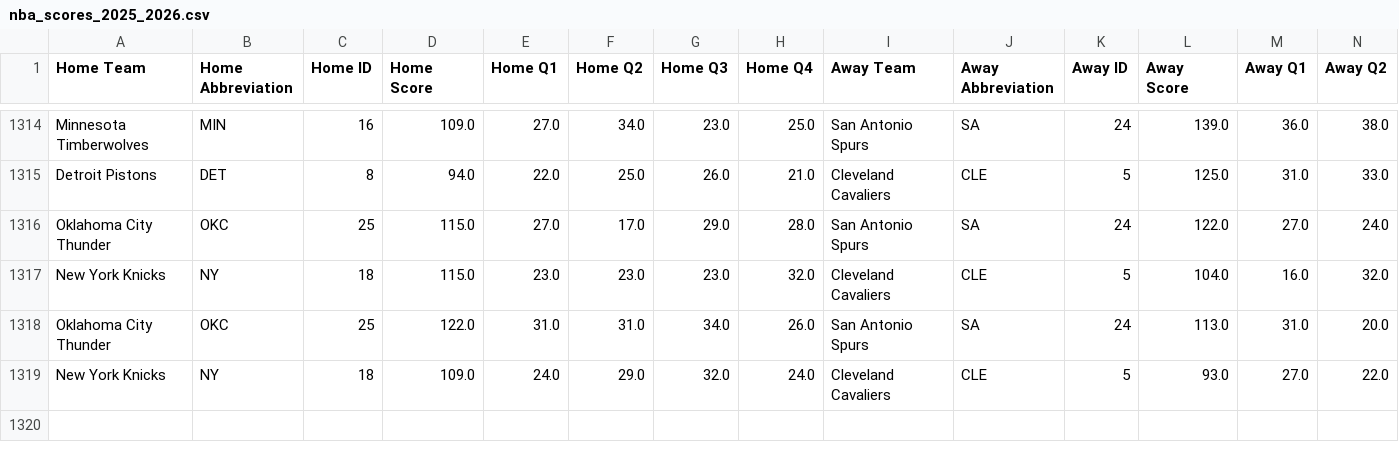
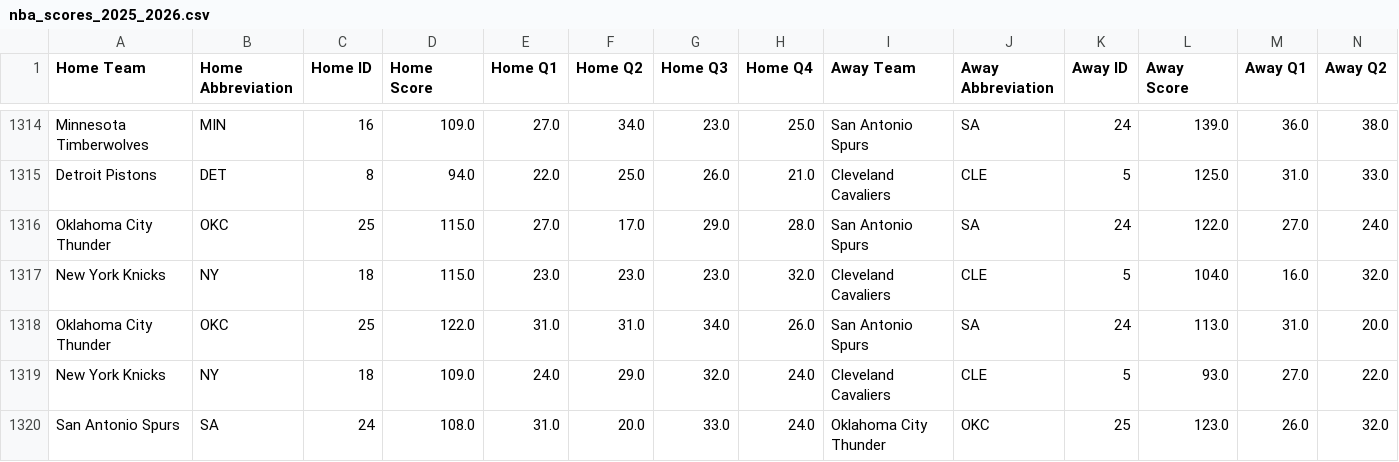
Before and after one commit to andrewscheiner/ScheinerSportsSolutions, a CSV file: data/nba_scores_2025_2026.csv, drawn as a sheet; only a part is shown, gaps mark what is left out; rows hold the shown columns only; the diff names each change by its address in the sheet, - before the commit and + after, or states it on an @@ line.

```diff
--- a/data/nba_scores_2025_2026.csv
+++ b/data/nba_scores_2025_2026.csv
+row 1320: San Antonio Spurs | SA | 24 | 108.0 | 31.0 | 20.0 | 33.0 | 24.0 | Oklahoma City Thunder | OKC | 25 | 123.0 | 26.0 | 32.0
```
